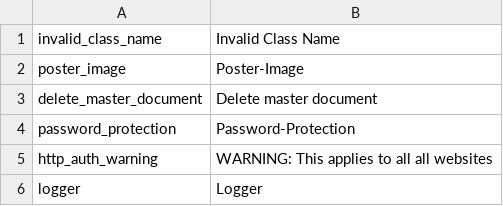
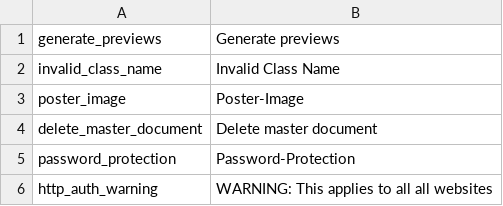
Before and after one commit to pimcore/pimcore, a CSV file: pimcore/config/texts/en.csv, drawn as a sheet; only a part is shown; the shorter side is filled out with more unchanged rows; the diff names each change by its address in the sheet, - before the commit and + after, or states it on an @@ line.

Commit message:
document page preview: added option in system settings for (de-)activate and enabled it again
git-svn-id: http://www.pimcore.org/svn/pimcore/private/core/trunk@2107 1f8fe7d8-47f0-464c-8d0a-336f4953ab05

```diff
--- a/pimcore/config/texts/en.csv
+++ b/pimcore/config/texts/en.csv
+row 1: generate_previews | Generate previews
```
Also changed, not shown: 5 other files.
